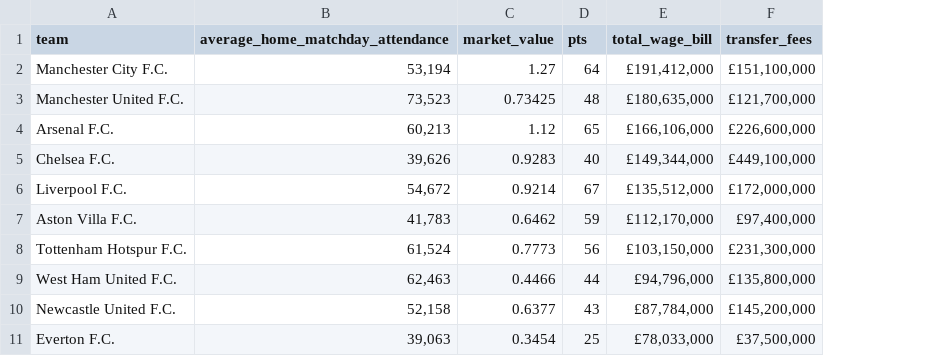
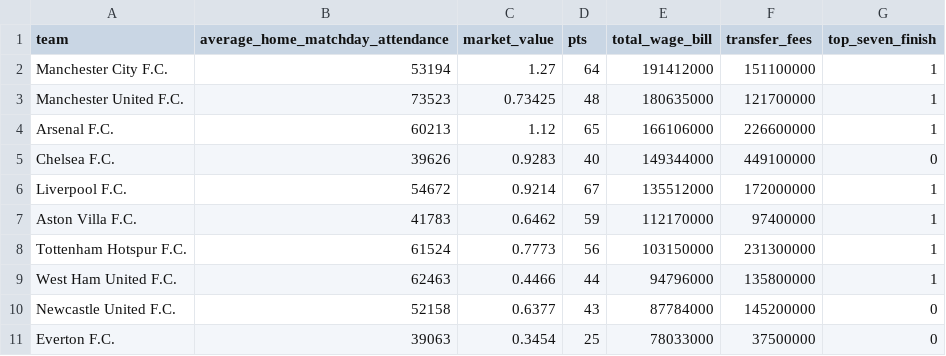
Before and after one commit to Bellamaclean7/English_Premier_League_Economic_Predictors_on_League_Rank_2023-2024_Season, a CSV file: data/analysis_data/analysis_data.csv, drawn as a sheet; only a part is shown; the diff covers the shown part only; the diff names each change by its address in the sheet, - before the commit and + after, or states it on an @@ line.

Commit message:
Committing all work done so far to paper.gmd and changes to analysis_data

```diff
--- a/data/analysis_data/analysis_data.csv
+++ b/data/analysis_data/analysis_data.csv
+column G (top_seven_finish), rows 2-11: 1 | 1 | 1 | 0 | 1 | 1 | 1 | 1 | 0 | 0
-B2 (average_home_matchday_attendance): 53,194
+B2 (average_home_matchday_attendance): 53194
-E2 (total_wage_bill): £191,412,000
+E2 (total_wage_bill): 191412000
-F2 (transfer_fees): £151,100,000
+F2 (transfer_fees): 151100000
-B3 (average_home_matchday_attendance): 73,523
+B3 (average_home_matchday_attendance): 73523
-E3 (total_wage_bill): £180,635,000
+E3 (total_wage_bill): 180635000
-F3 (transfer_fees): £121,700,000
+F3 (transfer_fees): 121700000
-B4 (average_home_matchday_attendance): 60,213
+B4 (average_home_matchday_attendance): 60213
-E4 (total_wage_bill): £166,106,000
+E4 (total_wage_bill): 166106000
-F4 (transfer_fees): £226,600,000
+F4 (transfer_fees): 226600000
-B5 (average_home_matchday_attendance): 39,626
+B5 (average_home_matchday_attendance): 39626
-E5 (total_wage_bill): £149,344,000
+E5 (total_wage_bill): 149344000
-F5 (transfer_fees): £449,100,000
+F5 (transfer_fees): 449100000
-B6 (average_home_matchday_attendance): 54,672
+B6 (average_home_matchday_attendance): 54672
-E6 (total_wage_bill): £135,512,000
+E6 (total_wage_bill): 135512000
-F6 (transfer_fees): £172,000,000
+F6 (transfer_fees): 172000000
-B7 (average_home_matchday_attendance): 41,783
+B7 (average_home_matchday_attendance): 41783
-E7 (total_wage_bill): £112,170,000
+E7 (total_wage_bill): 112170000
-F7 (transfer_fees): £97,400,000
+F7 (transfer_fees): 97400000
-B8 (average_home_matchday_attendance): 61,524
+B8 (average_home_matchday_attendance): 61524
-E8 (total_wage_bill): £103,150,000
+E8 (total_wage_bill): 103150000
-F8 (transfer_fees): £231,300,000
+F8 (transfer_fees): 231300000
-B9 (average_home_matchday_attendance): 62,463
+B9 (average_home_matchday_attendance): 62463
-E9 (total_wage_bill): £94,796,000
+E9 (total_wage_bill): 94796000
-F9 (transfer_fees): £135,800,000
+F9 (transfer_fees): 135800000
-B10 (average_home_matchday_attendance): 52,158
+B10 (average_home_matchday_attendance): 52158
-E10 (total_wage_bill): £87,784,000
+E10 (total_wage_bill): 87784000
-F10 (transfer_fees): £145,200,000
+F10 (transfer_fees): 145200000
-B11 (average_home_matchday_attendance): 39,063
+B11 (average_home_matchday_attendance): 39063
-E11 (total_wage_bill): £78,033,000
+E11 (total_wage_bill): 78033000
-F11 (transfer_fees): £37,500,000
+F11 (transfer_fees): 37500000
```
Also changed, not shown: 30 edited cells elsewhere in this file, data/raw_data/team_rank_2023-2024.csv, 3 other files.
